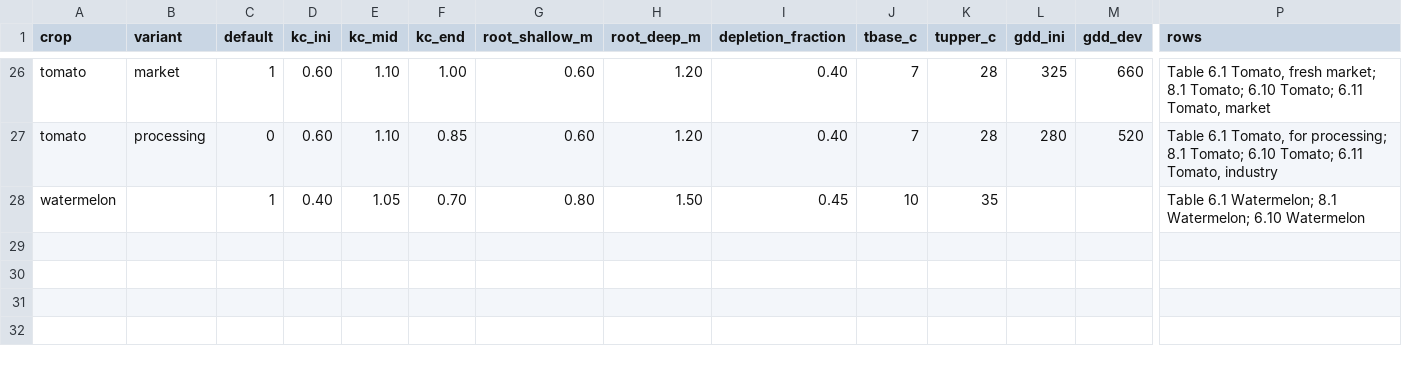
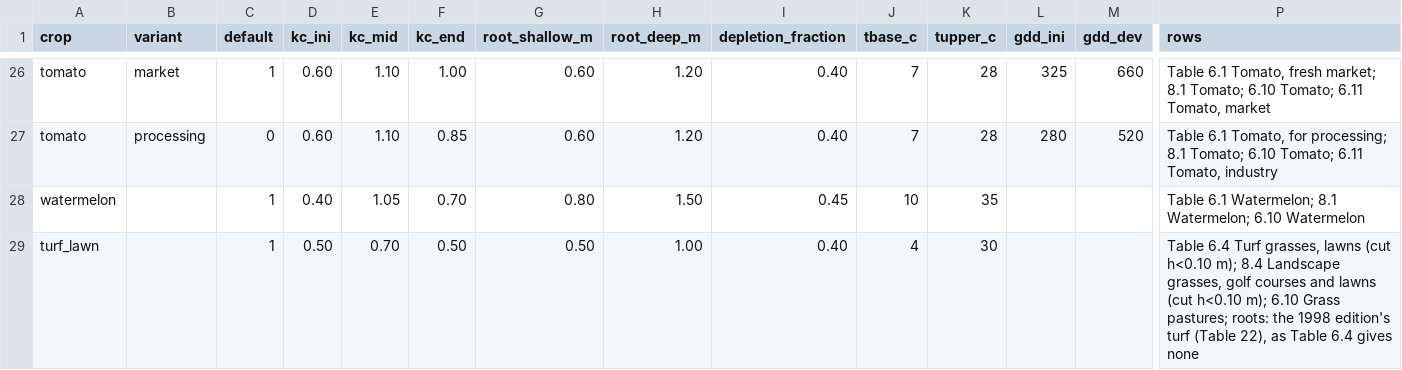
Before and after one commit to anun333/fieldmesh, a CSV file: modules/soilwater/data/fao56rev-crops.csv, drawn as a sheet; only a part is shown, gaps mark what is left out; rows hold the shown columns only; the diff names each change by its address in the sheet, - before the commit and + after, or states it on an @@ line.

```diff
--- a/modules/soilwater/data/fao56rev-crops.csv
+++ b/modules/soilwater/data/fao56rev-crops.csv
+row 29: turf_lawn |  | 1 | 0.50 | 0.70 | 0.50 | 0.50 | 1.00 | 0.40 | 4 | 30 |  |  | Table 6.4 Turf grasses, lawns (cut h<0.10 m); 8.4 Landscape grasses, golf courses and lawns (cut h<0.10 m); 6.10 Grass pastures; roots: the 1998 edition's turf (Table 22), as Table 6.4 gives none
```
Also changed, not shown: modules/soilwater/data/MANIFEST.csv, 6 other files.
